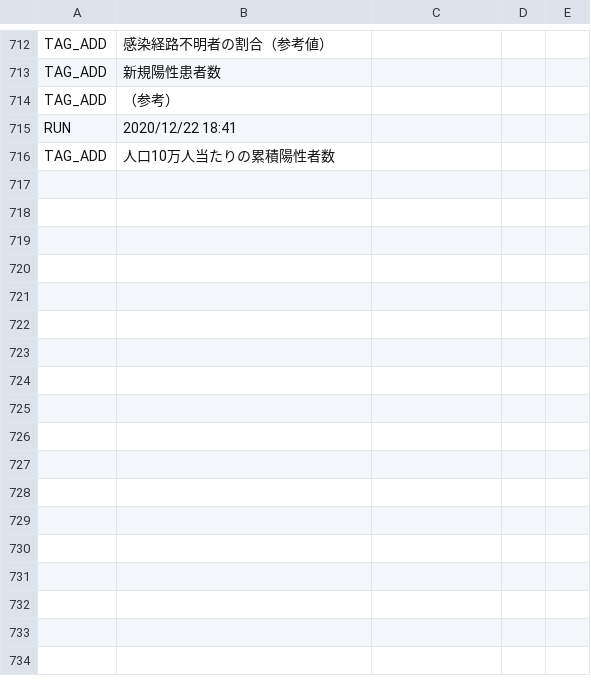
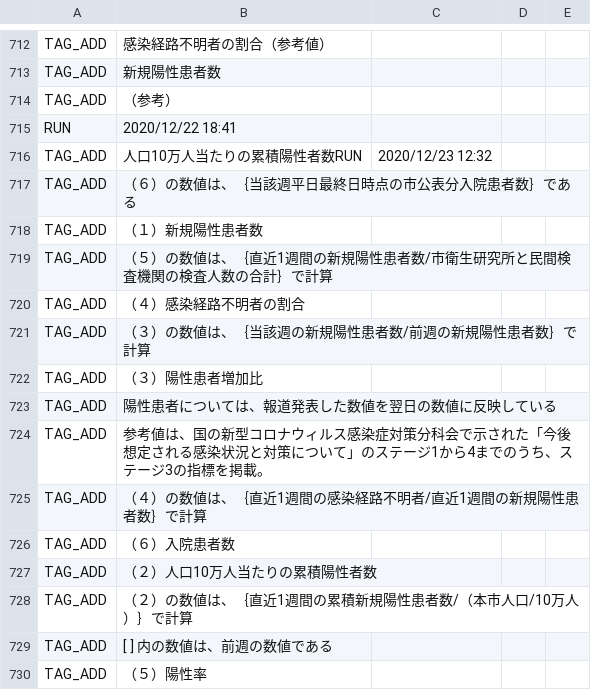
Before and after one commit to Murayu0225/covid19, a CSV file: auto-i18n/result.csv, drawn as a sheet; only a part is shown, gaps mark what is left out.

```diff
--- a/auto-i18n/result.csv
+++ b/auto-i18n/result.csv
@@ -715,2 +715,16 @@ TAG_ADD,（参考）
 RUN,2020/12/22 18:41
-TAG_ADD,人口10万人当たりの累積陽性者数
+TAG_ADD,人口10万人当たりの累積陽性者数RUN,2020/12/23 12:32
+TAG_ADD,（６）の数値は、｛当該週平日最終日時点の市公表分入院患者数｝である
+TAG_ADD,（１）新規陽性患者数
+TAG_ADD,（５）の数値は、｛直近1週間の新規陽性患者数/市衛生研究所と民間検査機関の検査人数の合計｝で計算
+TAG_ADD,（４）感染経路不明者の割合
+TAG_ADD,（３）の数値は、｛当該週の新規陽性患者数/前週の新規陽性患者数｝で計算
+TAG_ADD,（３）陽性患者増加比
+TAG_ADD,陽性患者については、報道発表した数値を翌日の数値に反映している
+TAG_ADD,参考値は、国の新型コロナウィルス感染症対策分科会で示された「今後想定される感染状況と対策について」のステージ1から4までのうち、ステージ3の指標を掲載。
+TAG_ADD,（４）の数値は、｛直近1週間の感染経路不明者/直近1週間の新規陽性患者数｝で計算
+TAG_ADD,（６）入院患者数
+TAG_ADD,（２）人口10万人当たりの累積陽性者数
+TAG_ADD,（２）の数値は、｛直近1週間の累積新規陽性患者数/（本市人口/10万人）｝で計算
+TAG_ADD,[ ] 内の数値は、前週の数値である
+TAG_ADD,（５）陽性率
```
Also changed, not shown: 1 other file.
